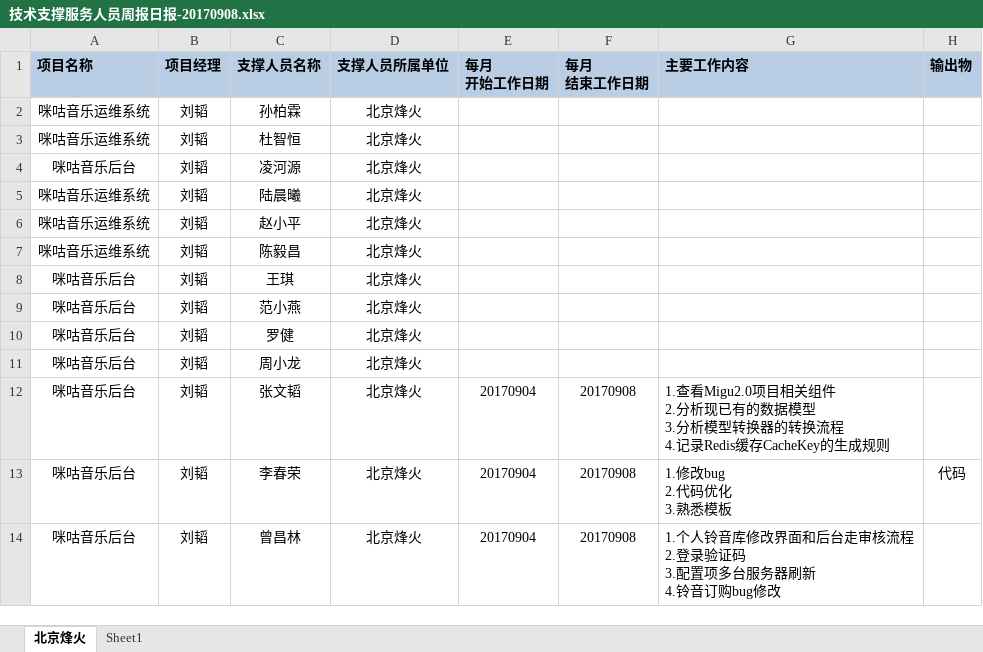
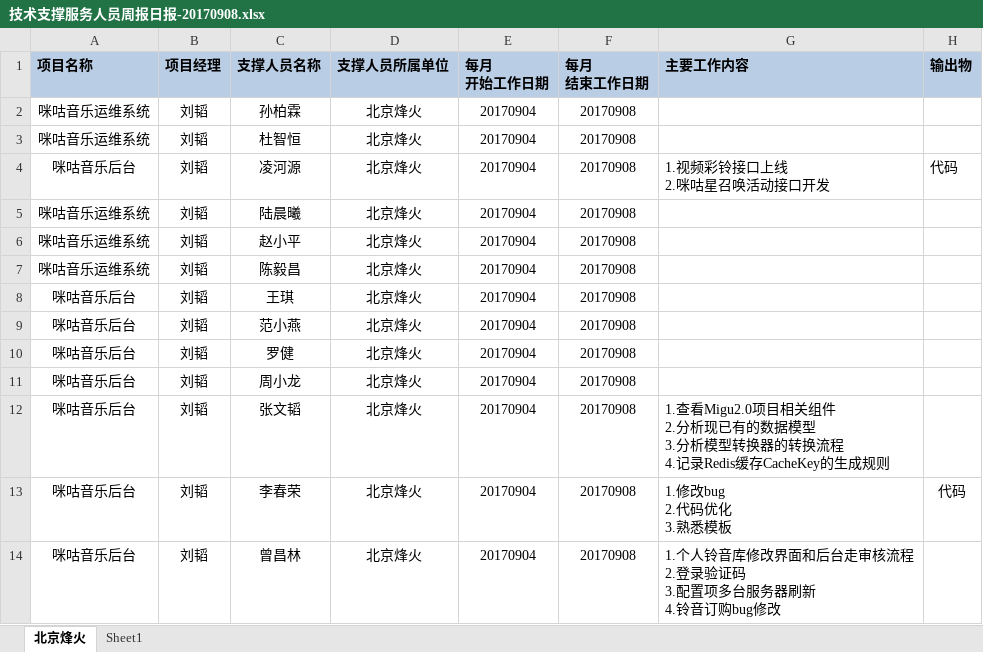
Before and after one commit to just-forking/weekReport, an Excel workbook: 20170908周报/技术支撑服务人员周报日报-20170908.xlsx, sheet 北京烽火, drawn as a sheet; values as stored, in another font and other column widths than the file's, no borders; ↵ is a line break in a cell; the diff names each change by its address in the sheet, - before the commit and + after, or states it on an @@ line.

```diff
--- a/20170908周报/技术支撑服务人员周报日报-20170908.xlsx (sheet 北京烽火)
+++ b/20170908周报/技术支撑服务人员周报日报-20170908.xlsx (sheet 北京烽火)
-E2:E11 (每月 开始工作日期): (empty)
+E2:E11 (每月 开始工作日期): 20170904
-F2:F11 (每月 结束工作日期): (empty)
+F2:F11 (每月 结束工作日期): 20170908
-G4 (主要工作内容): (empty)
+G4 (主要工作内容): 1.视频彩铃接口上线 ↵ 2.咪咕星召唤活动接口开发
-H4 (输出物): (empty)
+H4 (输出物): 代码
```
Also changed, not shown: 20170915周报/技术支撑服务人员周报日报-20170915.xlsx, 20170922周报/技术支撑服务人员周报日报-20170922.xlsx, 1 other file.
